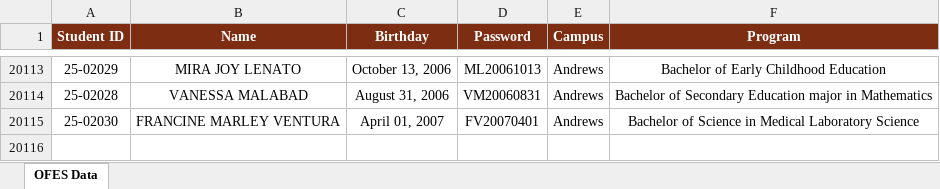
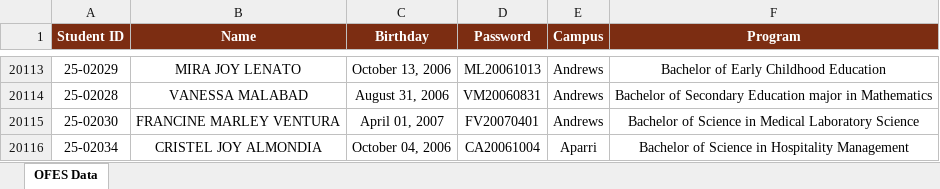
Before and after one commit to ricfx861-sys/fdcv-g-vdsfvg, an Excel workbook: ofes_data.xlsx, sheet OFES Data, drawn as a sheet; only a part is shown, gaps mark what is left out; values as stored, in another font and other column widths than the file's, no borders; the diff names each change by its address in the sheet, - before the commit and + after, or states it on an @@ line.

```diff
--- a/ofes_data.xlsx (sheet OFES Data)
+++ b/ofes_data.xlsx (sheet OFES Data)
+row 20116: 25-02034 | CRISTEL JOY ALMONDIA | October 04, 2006 | CA20061004 | Aparri | Bachelor of Science in Hospitality Management
```
Also changed, not shown: 1 other file.
